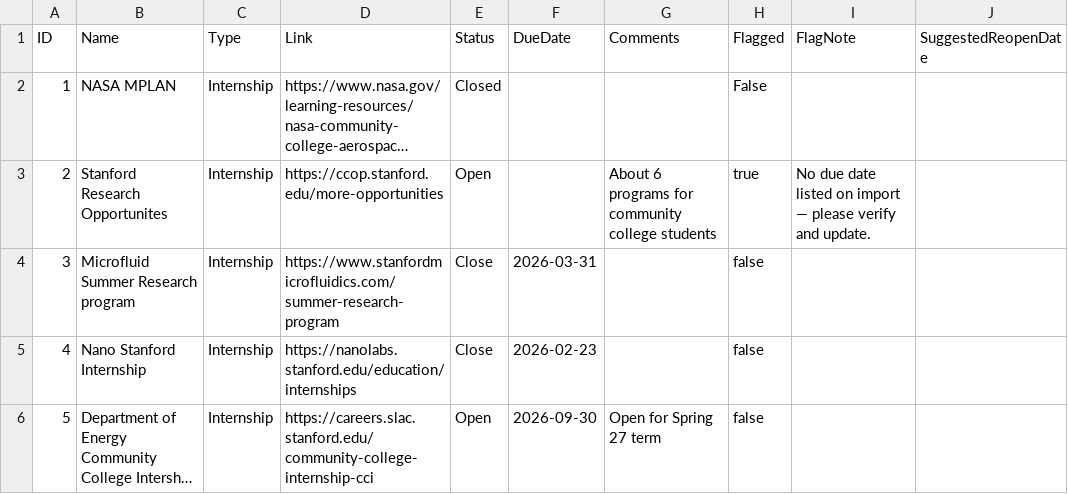
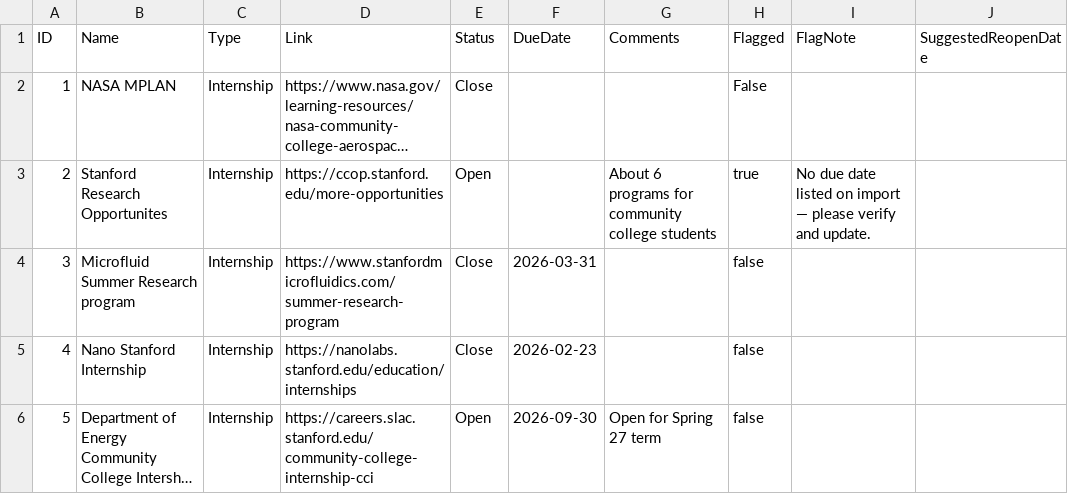
Before and after one commit to karlaaesme/MESA-OpportunityTracker, a CSV file: docs/data.csv, drawn as a sheet; only a part is shown; long unchanged cells end in …; the diff covers the shown part only; the diff names each change by its address in the sheet, - before the commit and + after, or states it on an @@ line.

Commit message:
Update data.csv

```diff
--- a/docs/data.csv
+++ b/docs/data.csv
-E2 (Status): Closed
+E2 (Status): Close
```
Also changed, not shown: 1 added row elsewhere in this file.
